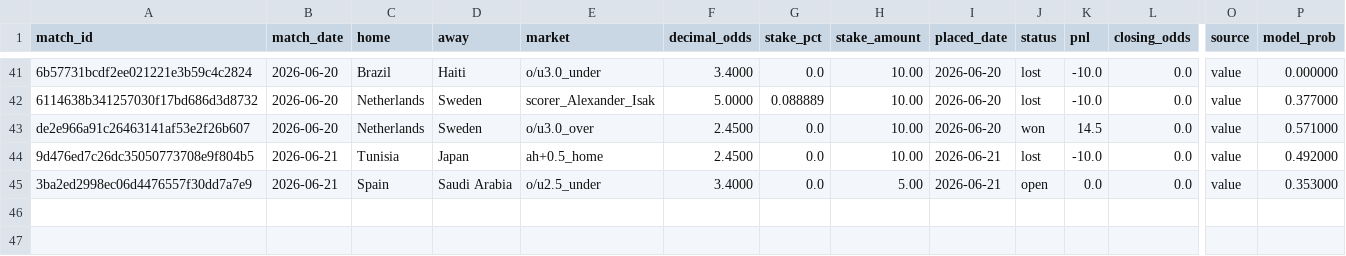
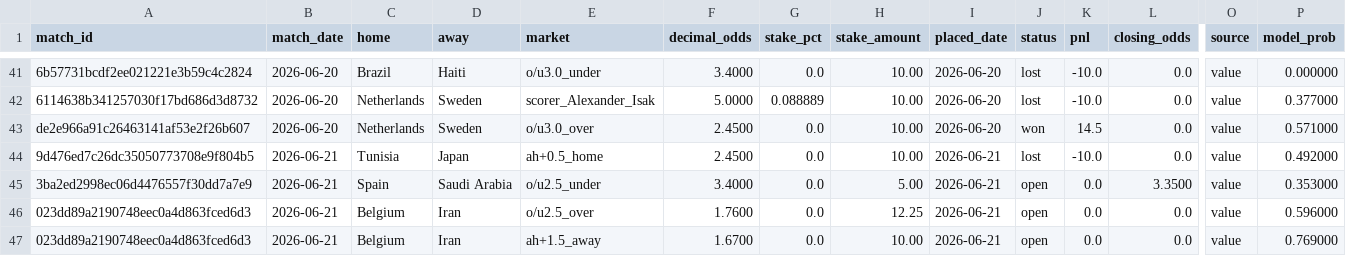
Before and after one commit to Philip3006/sportsbrain, a CSV file: results/ledger.csv, drawn as a sheet; only a part is shown, gaps mark what is left out; rows hold the shown columns only; the diff names each change by its address in the sheet, - before the commit and + after, or states it on an @@ line.

```diff
--- a/results/ledger.csv
+++ b/results/ledger.csv
-L45 (closing_odds): 0.0
+L45 (closing_odds): 3.3500
+row 46: 023dd89a2190748eec0a4d863fced6d3 | 2026-06-21 | Belgium | Iran | o/u2.5_over | 1.7600 | 0.0 | 12.25 | 2026-06-21 | open | 0.0 | 0.0 | value | 0.596000
+row 47: 023dd89a2190748eec0a4d863fced6d3 | 2026-06-21 | Belgium | Iran | ah+1.5_away | 1.6700 | 0.0 | 10.00 | 2026-06-21 | open | 0.0 | 0.0 | value | 0.769000
```
Also changed, not shown: 5 other files.
